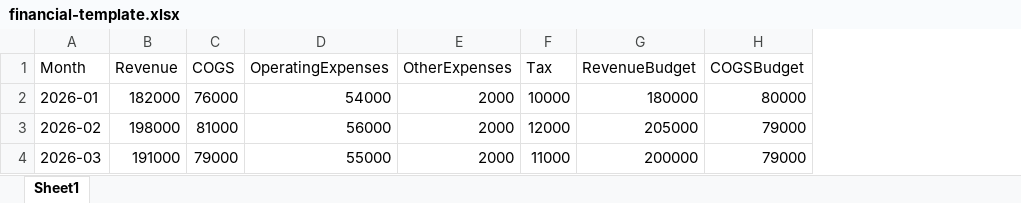
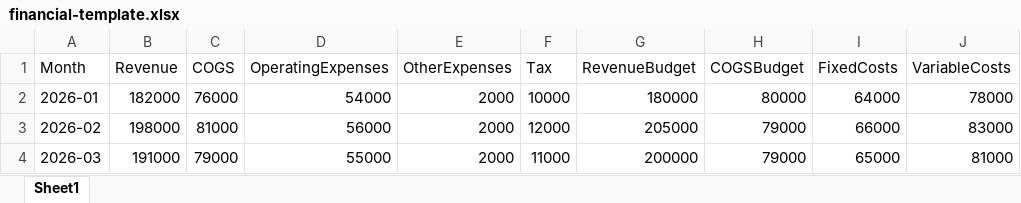
Before and after one commit to talhatehzeeb91/financial-analytics-web-app, an Excel workbook: public/financial-template.xlsx, sheet Sheet1, drawn as a sheet; values as stored, in another font and other column widths than the file's, no borders; the diff names each change by its address in the sheet, - before the commit and + after, or states it on an @@ line.

Commit message:
Add overall monthly break-even analysis

```diff
--- a/public/financial-template.xlsx (sheet Sheet1)
+++ b/public/financial-template.xlsx (sheet Sheet1)
+column I (FixedCosts), rows 2-4: 64000 | 66000 | 65000
+column J (VariableCosts), rows 2-4: 78000 | 83000 | 81000
```
Also changed, not shown: 15 other files.
